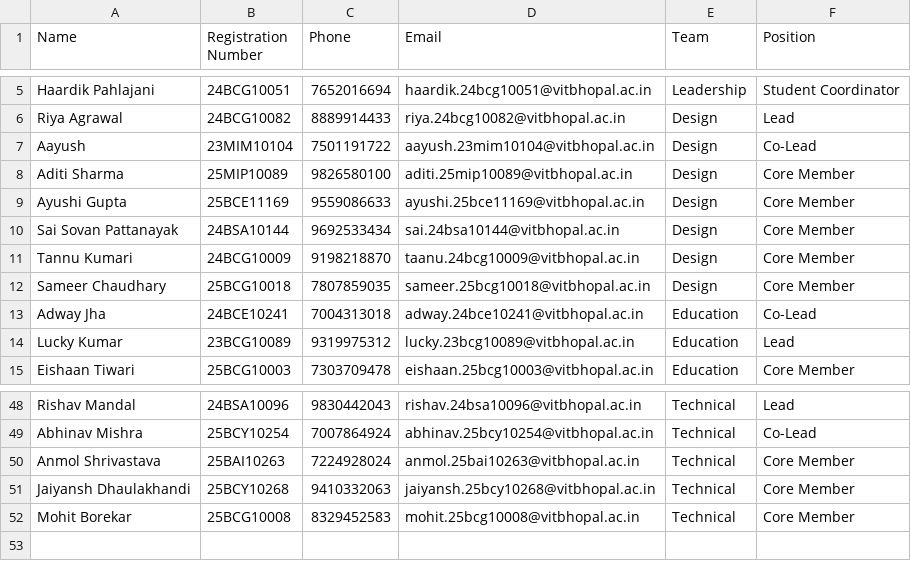
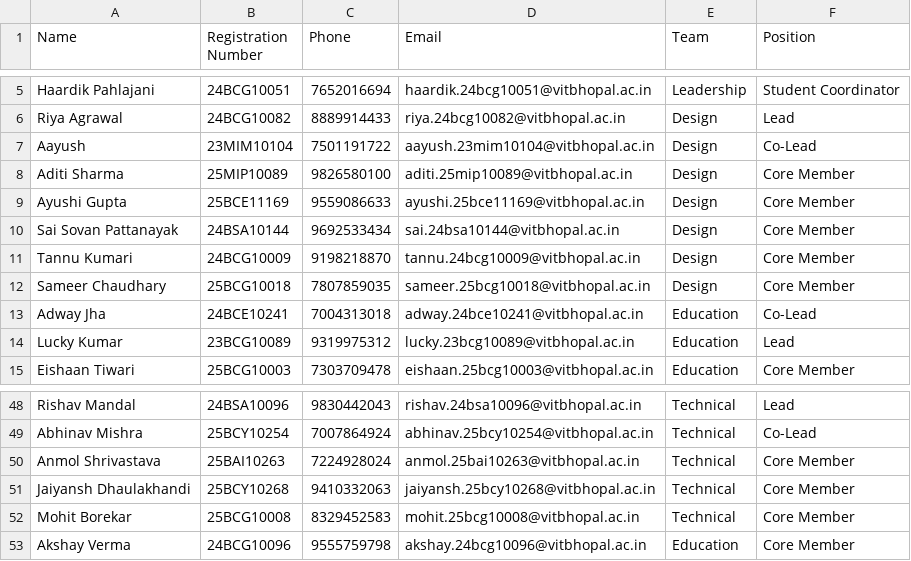
Before and after one commit to VRGC-vit/vrgc-forms, a CSV file: public/members.csv, drawn as a sheet; only a part is shown, gaps mark what is left out.

```diff
--- a/public/members.csv
+++ b/public/members.csv
@@ -10,3 +10,3 @@ Ayushi Gupta,25BCE11169,9559086633,ayushi.25bce11169@vitbhopal.ac.in,Design,Core
 Sai Sovan Pattanayak,24BSA10144,9692533434,sai.24bsa10144@vitbhopal.ac.in,Design,Core Member
-Tannu Kumari,24BCG10009,9198218870,taanu.24bcg10009@vitbhopal.ac.in,Design,Core Member
+Tannu Kumari,24BCG10009,9198218870,tannu.24bcg10009@vitbhopal.ac.in,Design,Core Member
 Sameer Chaudhary,25BCG10018,7807859035,sameer.25bcg10018@vitbhopal.ac.in,Design,Core Member
@@ -52 +52,2 @@ Jaiyansh Dhaulakhandi,25BCY10268,9410332063,jaiyansh.25bcy10268@vitbhopal.ac.in,
 Mohit Borekar,25BCG10008,8329452583,mohit.25bcg10008@vitbhopal.ac.in,Technical,Core Member
+Akshay Verma,24BCG10096,9555759798,akshay.24bcg10096@vitbhopal.ac.in,Education,Core Member
```
Also changed, not shown: 1 other file.
